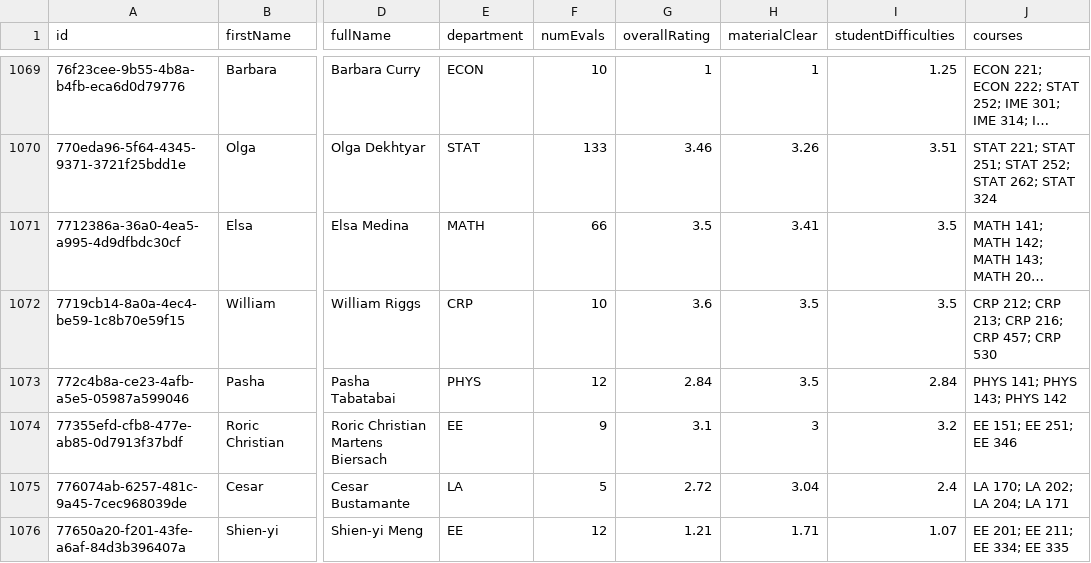
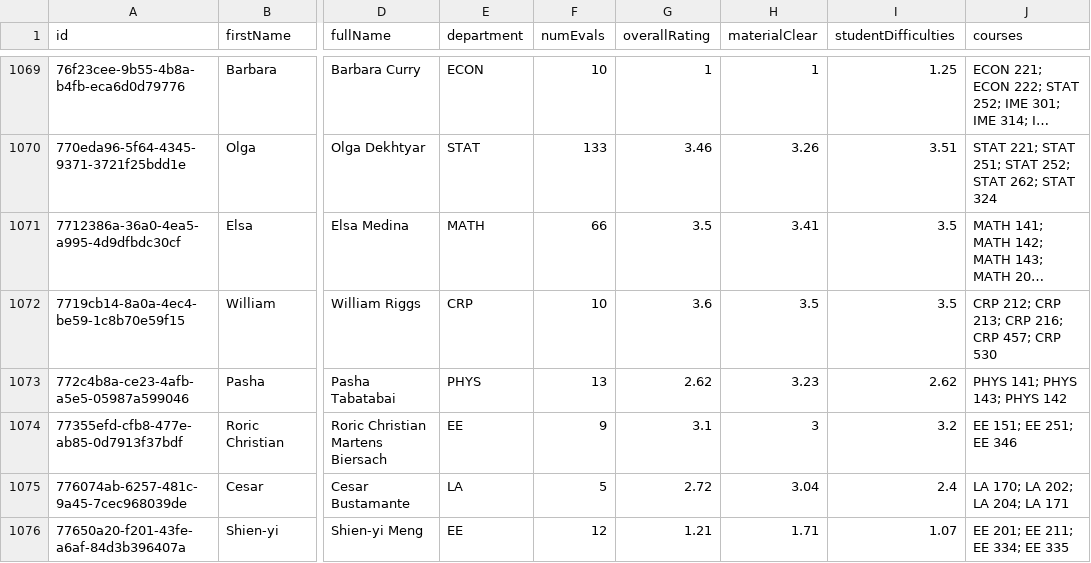
Before and after one commit to sreshtalluri/polyratings-data-collection, a CSV file: data/main/professors_data.csv, drawn as a sheet; only a part is shown, gaps mark what is left out; long unchanged cells end in …; the diff covers the shown part only; the diff names each change by its address in the sheet, - before the commit and + after, or states it on an @@ line.

```diff
--- a/data/main/professors_data.csv
+++ b/data/main/professors_data.csv
-F1073 (numEvals): 12
+F1073 (numEvals): 13
-G1073 (overallRating): 2.84
+G1073 (overallRating): 2.62
-H1073 (materialClear): 3.5
+H1073 (materialClear): 3.23
-I1073 (studentDifficulties): 2.84
+I1073 (studentDifficulties): 2.62
```
Also changed, not shown: 130 edited cells elsewhere in this file, data/main/department_summary.csv, data/main/professor_name_to_id.csv.
